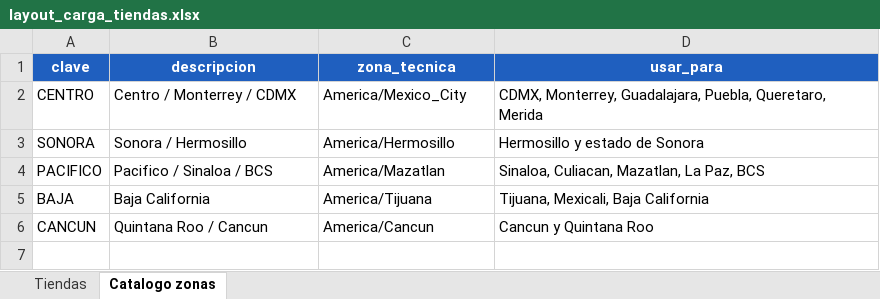
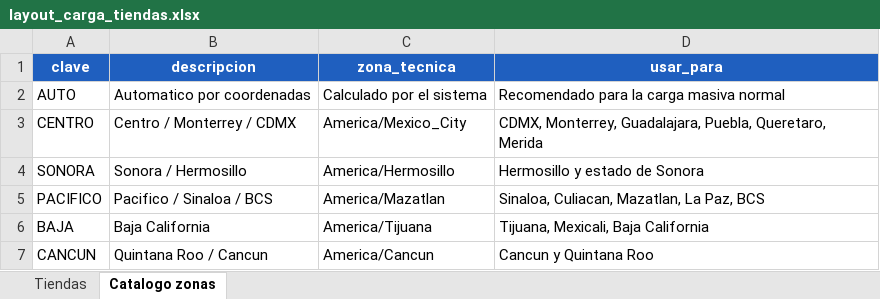
Before and after one commit to arquitectoti-png/sealy-checadas, an Excel workbook: outputs/godaddy_prueba/admin/assets/layout_carga_tiendas.xlsx, sheet Catalogo zonas, drawn as a sheet; values as stored, in another font and other column widths than the file's, no borders; the diff names each change by its address in the sheet, - before the commit and + after, or states it on an @@ line.

```diff
--- a/outputs/godaddy_prueba/admin/assets/layout_carga_tiendas.xlsx (sheet Catalogo zonas)
+++ b/outputs/godaddy_prueba/admin/assets/layout_carga_tiendas.xlsx (sheet Catalogo zonas)
+row 2: AUTO | Automatico por coordenadas | Calculado por el sistema | Recomendado para la carga masiva normal
```
Also changed, not shown: sheet Tiendas, 3 other files.
